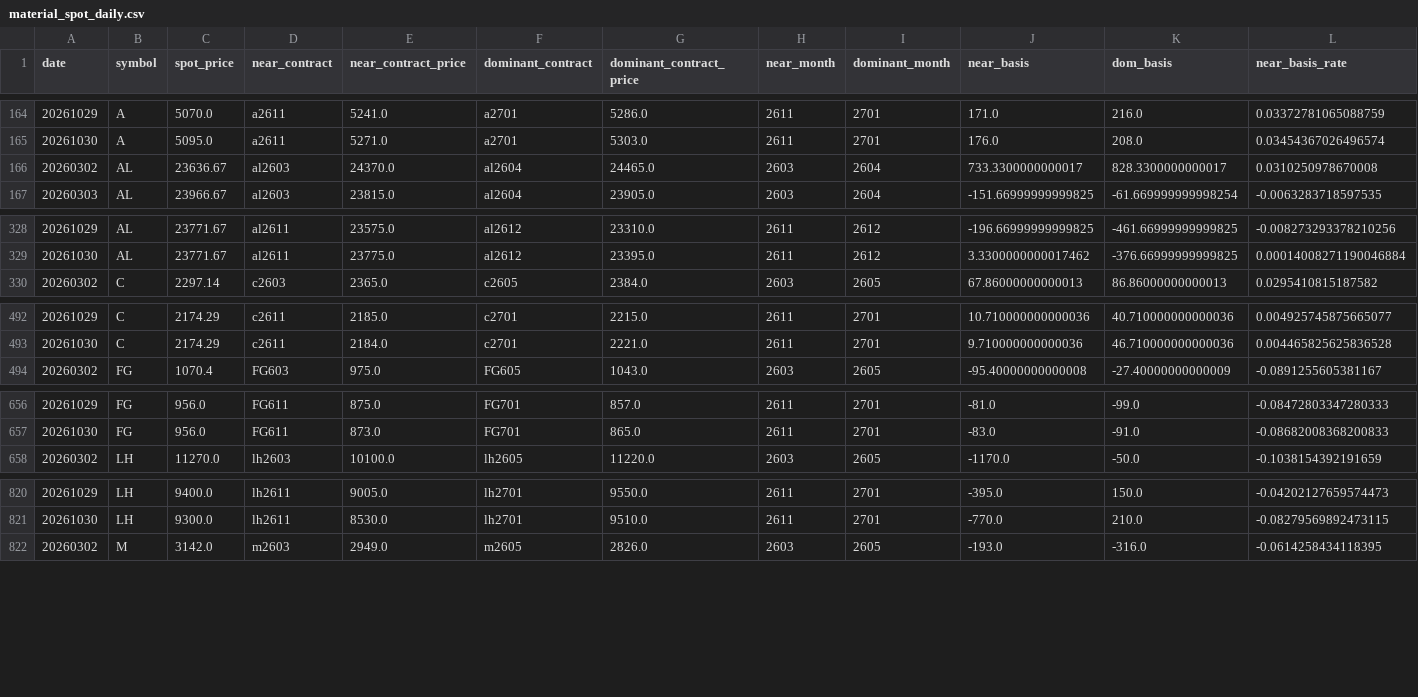
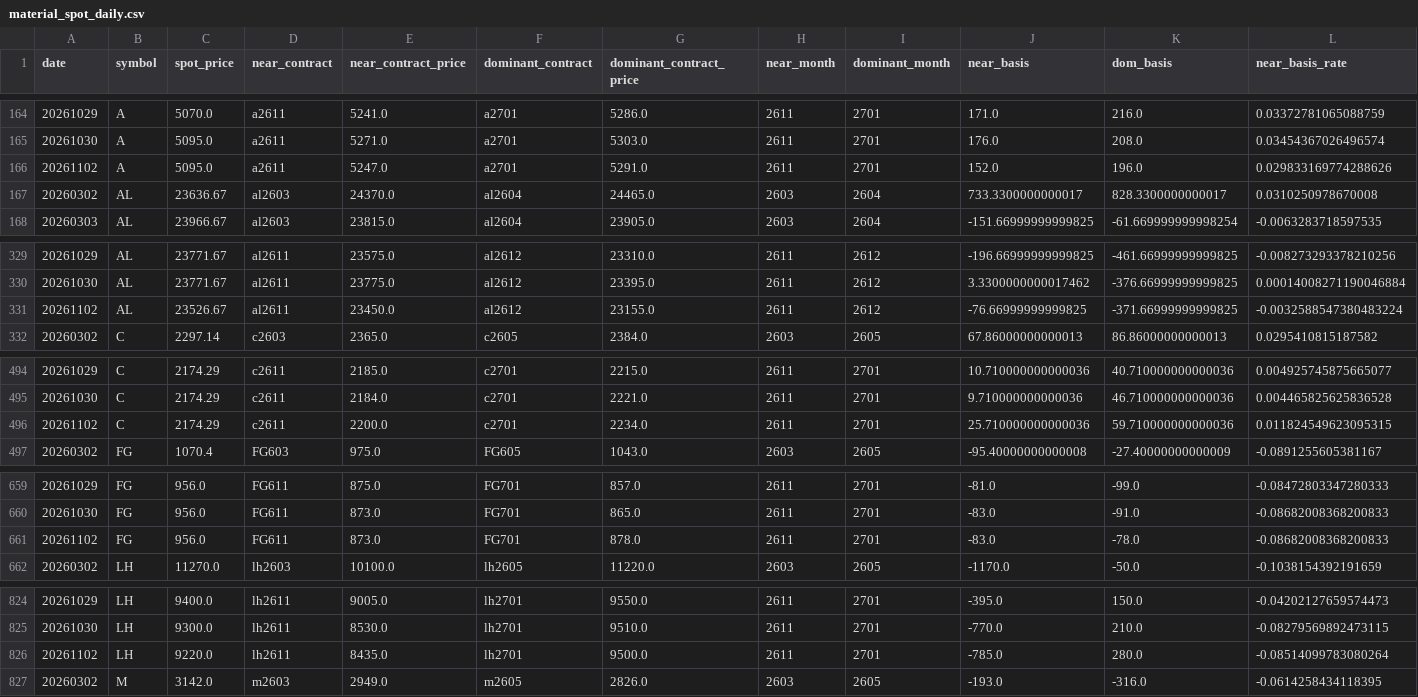
Before and after one commit to huyuxin-ai/fb-cost-monitor, a CSV file: public/data/material_spot_daily.csv, drawn as a sheet; only a part is shown, gaps mark what is left out; rows hold the shown columns only; the diff covers the shown part only; the diff names each change by its address in the sheet, - before the commit and + after, or states it on an @@ line.

Commit message:
data: 每日更新 2026-11-02

```diff
--- a/public/data/material_spot_daily.csv
+++ b/public/data/material_spot_daily.csv
+row 166: 20261102 | A | 5095.0 | a2611 | 5247.0 | a2701 | 5291.0 | 2611 | 2701 | 152.0 | 196.0 | 0.029833169774288626
+row 331: 20261102 | AL | 23526.67 | al2611 | 23450.0 | al2612 | 23155.0 | 2611 | 2612 | -76.66999999999825 | -371.66999999999825 | -0.0032588547380483224
+row 496: 20261102 | C | 2174.29 | c2611 | 2200.0 | c2701 | 2234.0 | 2611 | 2701 | 25.710000000000036 | 59.710000000000036 | 0.011824549623095315
+row 661: 20261102 | FG | 956.0 | FG611 | 873.0 | FG701 | 878.0 | 2611 | 2701 | -83.0 | -78.0 | -0.08682008368200833
+row 826: 20261102 | LH | 9220.0 | lh2611 | 8435.0 | lh2701 | 9500.0 | 2611 | 2701 | -785.0 | 280.0 | -0.08514099783080264
```
Also changed, not shown: 10 added rows elsewhere in this file, 3 other files.
